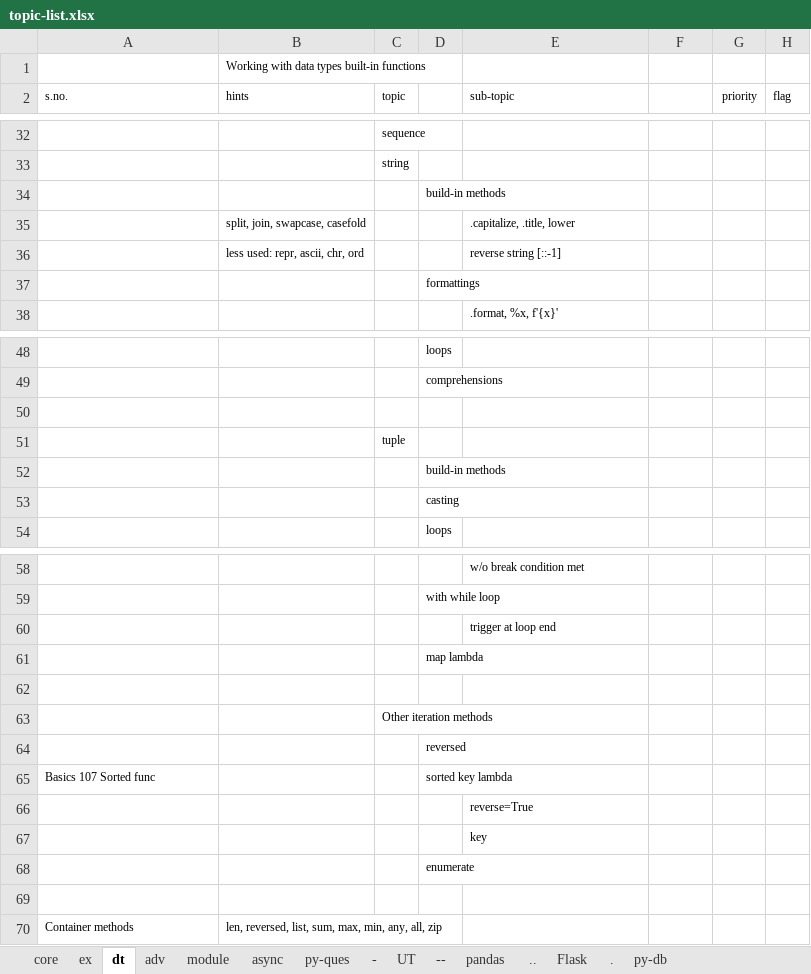
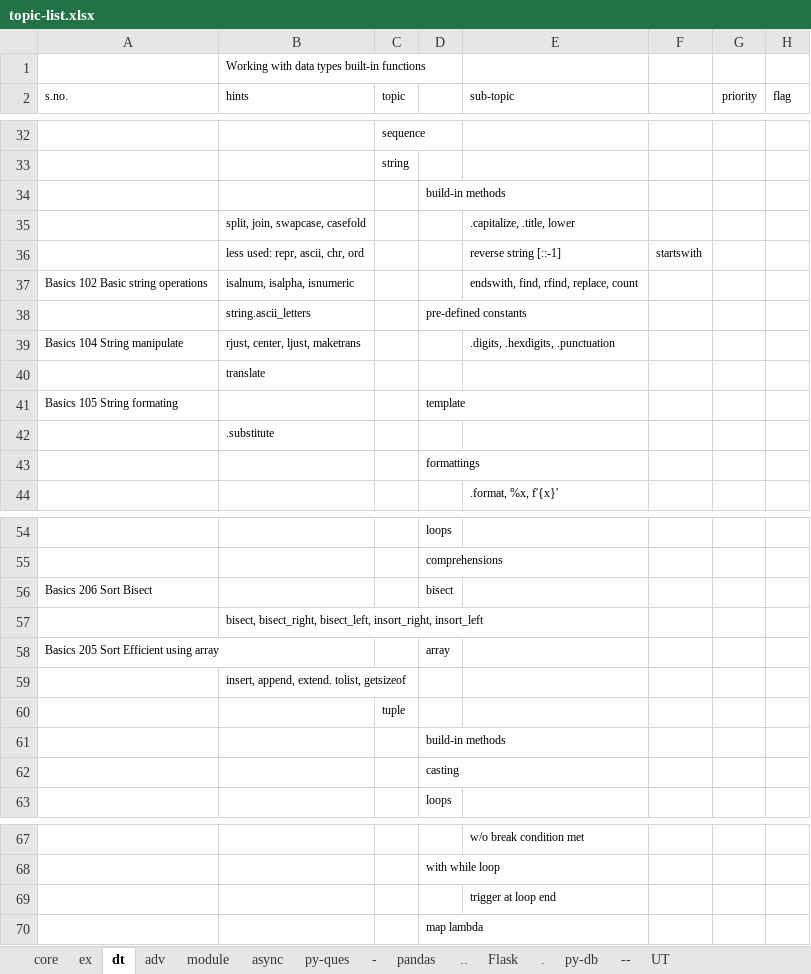
Before and after one commit to githcldev/node-refresh, an Excel workbook: p/py-25/topic-list.xlsx, sheet dt, drawn as a sheet; only a part is shown, gaps mark what is left out; values as stored, in another font and other column widths than the file's, no borders; removed rows and columns are numbered as before the commit, all else as after; the diff covers the shown part only; the diff names each change by its address in the sheet, - before the commit and + after, or states it on an @@ line.

```diff
--- a/p/py-25/topic-list.xlsx (sheet dt)
+++ b/p/py-25/topic-list.xlsx (sheet dt)
@@ sheet tab order changed: core | ex | dt | adv | module | async | py-ques | - | pandas | .. | Flask | . | py-db | -- | UT @@
-F36: (empty)
+F36: startswith
+row 37: Basics 102 Basic string operations | isalnum, isalpha, isnumeric |  |  | endswith, find, rfind, replace, count
+row 38:  | string.ascii_letters |  | pre-defined constants
+row 39: Basics 104 String manipulate | rjust, center, ljust, maketrans |  |  | .digits, .hexdigits, .punctuation
+row 40:  | translate
+row 41: Basics 105 String formating |  |  | template
+row 42:  | .substitute
-row 56: (empty)
+row 56: Basics 206 Sort Bisect |  |  | bisect
+row 57:  | bisect, bisect_right, bisect_left, insort_right, insort_left
+row 58: Basics 205 Sort Efficient using array |  |  | array
+row 59:  | insert, append, extend. tolist, getsizeof
-row 62: (empty)
-row 63:  |  | Other iteration methods
-row 64:  |  |  | reversed
-row 65: Basics 107 Sorted func |  |  | sorted key lambda
-row 66:  |  |  |  | reverse=True
-row 67:  |  |  |  | key
-row 68:  |  |  | enumerate
-row 69: (empty)
-row 70: Container methods | len, reversed, list, sum, max, min, any, all, zip
```
Also changed, not shown: 2 edited cells elsewhere in this sheet, sheet module, sheet adv, sheet ex, sheet core, sheet UT, sheet py-ques, 3 other files.
